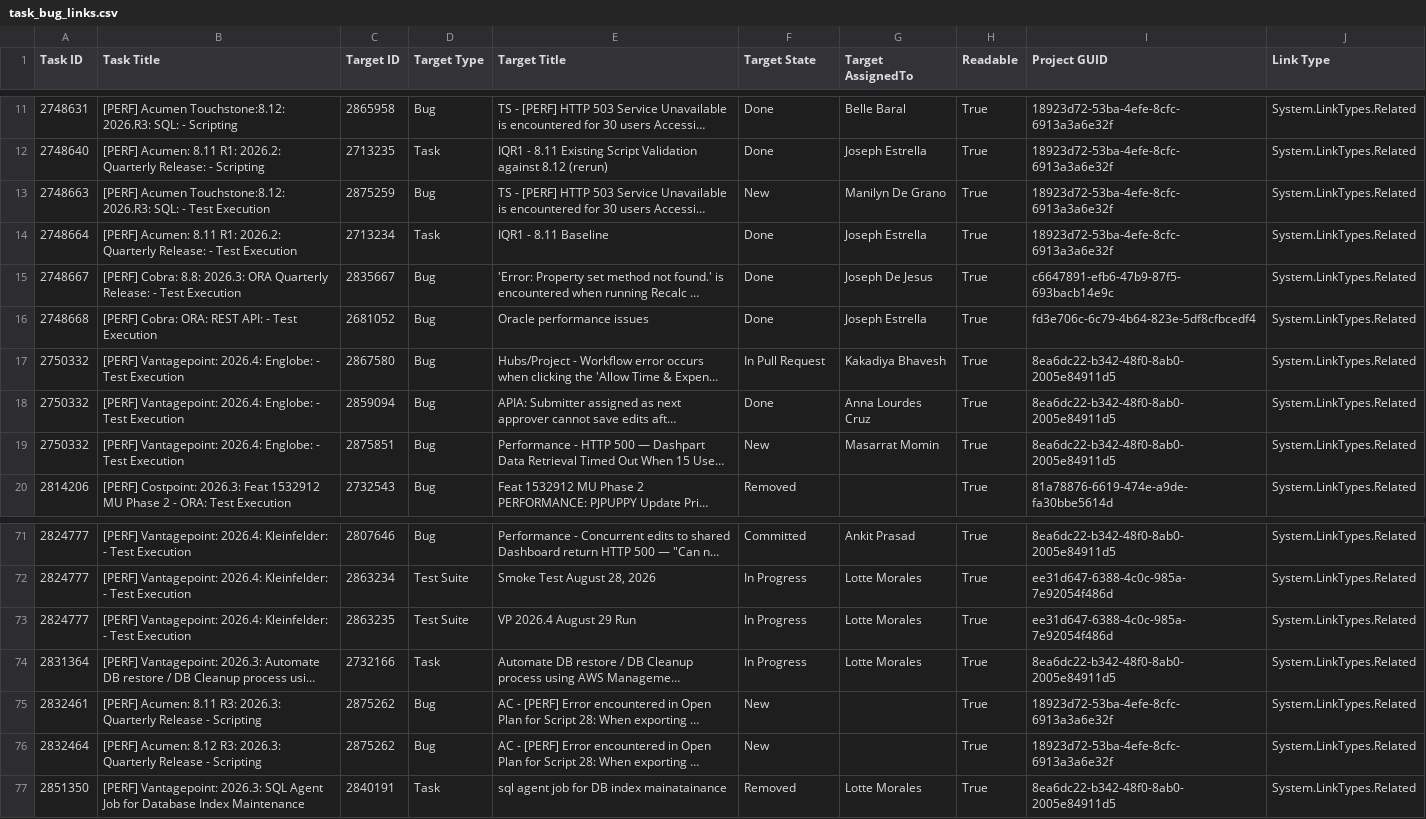
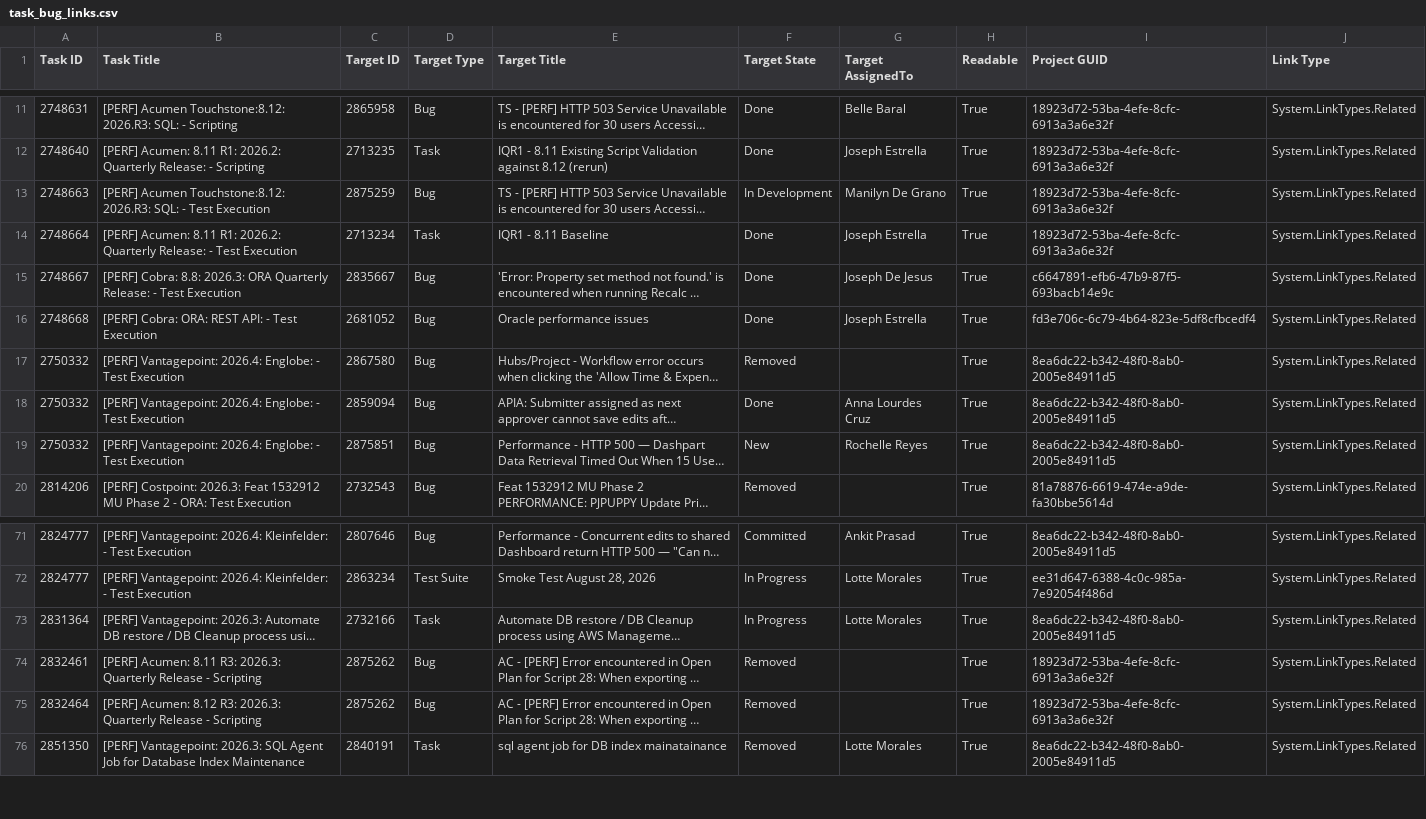
Before and after one commit to DLTKAlmarMatira/PerfWeeklyReport, a CSV file: csv/task_bug_links.csv, drawn as a sheet; only a part is shown, gaps mark what is left out; long unchanged cells end in …; removed rows and columns are numbered as before the commit, all else as after; the diff names each change by its address in the sheet, - before the commit and + after, or states it on an @@ line.

```diff
--- a/csv/task_bug_links.csv
+++ b/csv/task_bug_links.csv
-F13 (Target State): New
+F13 (Target State): In Development
-F17 (Target State): In Pull Request
+F17 (Target State): Removed
-G17 (Target AssignedTo): Kakadiya Bhavesh
+G17 (Target AssignedTo): (empty)
-G19 (Target AssignedTo): Masarrat Momin
+G19 (Target AssignedTo): Rochelle Reyes
-row 73: 2824777 | [PERF] Vantagepoint: 2026.4: Kleinfelder: - Test Execution | 2863235 | Test Suite | VP 2026.4 August 29 Run | In Progress | Lotte Morales | True | ee31d647-6388-4c0c-985a-7e92054f486d | System.LinkTypes.Related
-F74:F75 (Target State): New
+F74:F75 (Target State): Removed
```
Also changed, not shown: csv/pbi_task_links.csv, csv/task_tests_link_results.csv, 12 other files.
